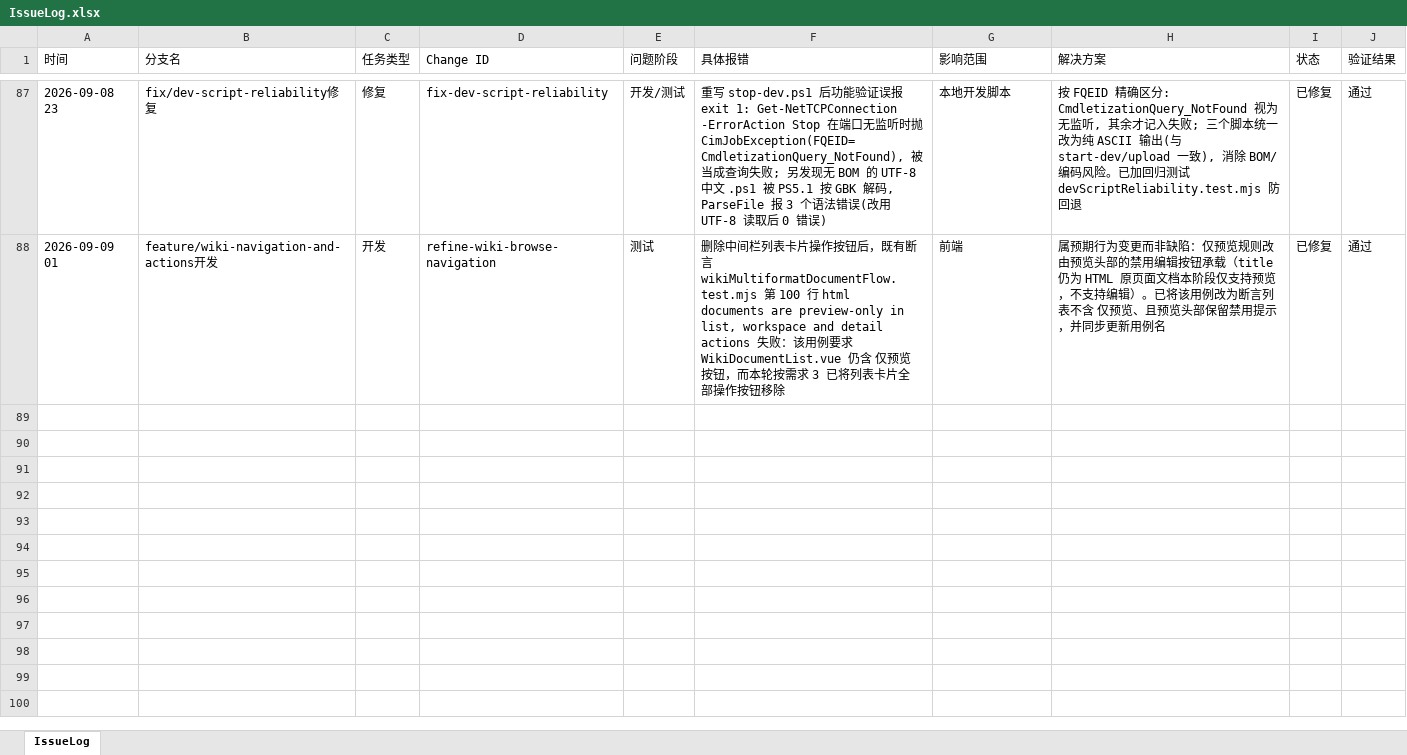
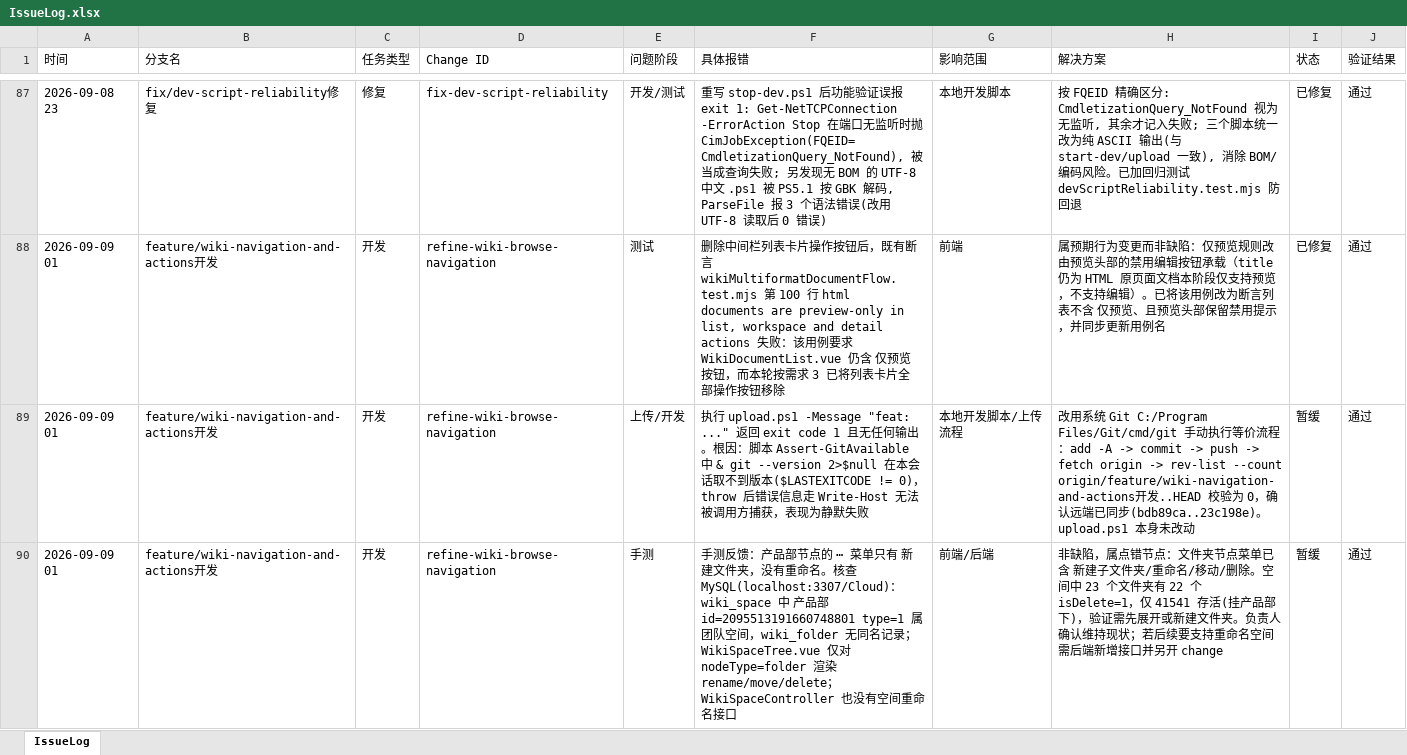
Before and after one commit to mtdown/Agent, an Excel workbook: IssueLog.xlsx, sheet IssueLog, drawn as a sheet; only a part is shown, gaps mark what is left out; values as stored, in another font and other column widths than the file's, no borders; the diff names each change by its address in the sheet, - before the commit and + after, or states it on an @@ line.

```diff
--- a/IssueLog.xlsx (sheet IssueLog)
+++ b/IssueLog.xlsx (sheet IssueLog)
+row 89: 2026-09-09 01 | feature/wiki-navigation-and-actions开发 | 开发 | refine-wiki-browse-navigation | 上传/开发 | 执行 upload.ps1 -Message "feat: ..." 返回 exit code 1 且无任何输出。根因：脚本 Assert-GitAvailable 中 & git --version 2>$null 在本会话取不到版本($LASTEXITCODE != 0)，throw 后错误信息走 Write-Host 无法被调用方捕获，表现为静默失败 | 本地开发脚本/上传流程 | 改用系统 Git C:/Program Files/Git/cmd/git 手动执行等价流程：add -A -> commit -> push -> fetch origin -> rev-list --count origin/feature/wiki-navigation-and-actions开发..HEAD 校验为 0，确认远端已同步(bdb89ca..23c198e)。upload.ps1 本身未改动 | 暂缓 | 通过
+row 90: 2026-09-09 01 | feature/wiki-navigation-and-actions开发 | 开发 | refine-wiki-browse-navigation | 手测 | 手测反馈：产品部节点的 ⋯ 菜单只有 新建文件夹，没有重命名。核查 MySQL(localhost:3307/Cloud)：wiki_space 中 产品部 id=2095513191660748801 type=1 属团队空间，wiki_folder 无同名记录；WikiSpaceTree.vue 仅对 nodeType=folder 渲染 rename/move/delete；WikiSpaceController 也没有空间重命名接口 | 前端/后端 | 非缺陷，属点错节点：文件夹节点菜单已含 新建子文件夹/重命名/移动/删除。空间中 23 个文件夹有 22 个 isDelete=1，仅 41541 存活(挂产品部下)，验证需先展开或新建文件夹。负责人确认维持现状；若后续要支持重命名空间需后端新增接口并另开 change | 暂缓 | 通过
```
Also changed, not shown: 1 other file.
